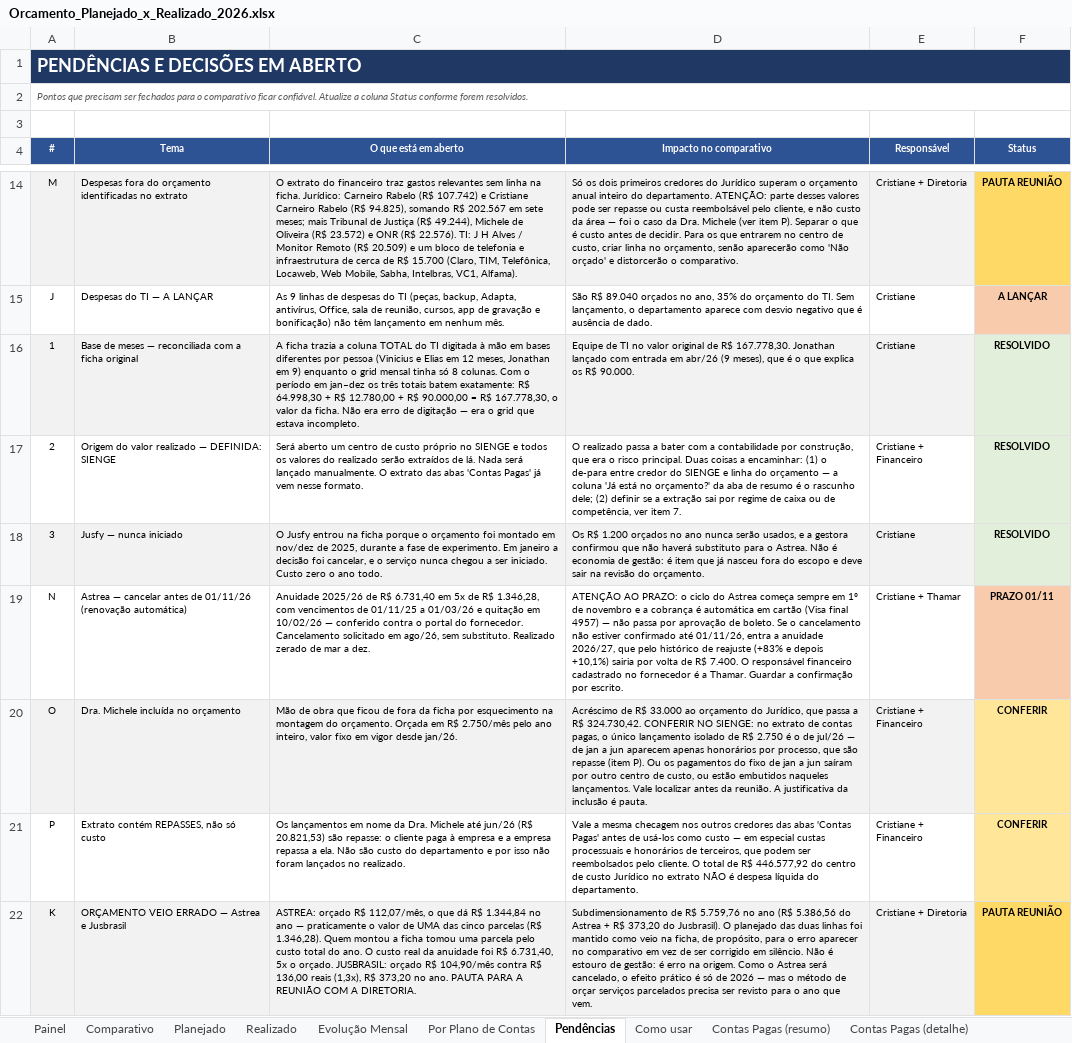
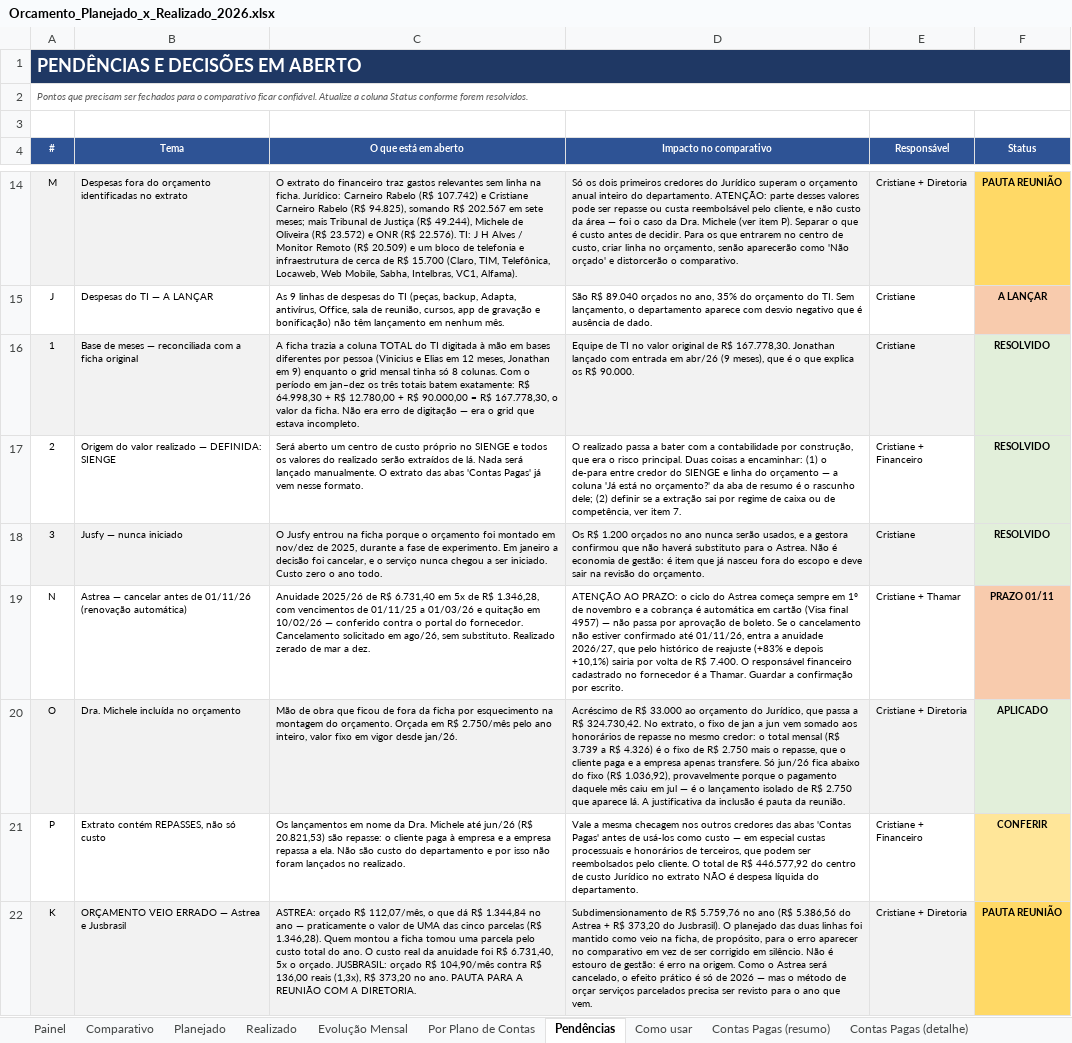
Before and after one commit to criscrabelo/Comit-, an Excel workbook: orcamento/Orcamento_Planejado_x_Realizado_2026.xlsx, sheet Pendências, drawn as a sheet; only a part is shown, gaps mark what is left out; values as stored, in another font and other column widths than the file's, no borders; the diff names each change by its address in the sheet, - before the commit and + after, or states it on an @@ line.

```diff
--- a/orcamento/Orcamento_Planejado_x_Realizado_2026.xlsx (sheet Pendências)
+++ b/orcamento/Orcamento_Planejado_x_Realizado_2026.xlsx (sheet Pendências)
-D20 (Impacto no comparativo): …R$ 324.730,42. CONFERIR NO SIENGE: no extrato de contas pagas, o único lançamento isolado de R$ 2.750 é o de jul/26 — de jan a jun aparecem apenas honorários por processo, que são repasse (item P). Ou os pagamentos do fixo de jan a jun saíram por outro centro de custo, ou estão embutidos naqueles lançamentos. Vale localizar antes da reunião. A justificativa da inclusão é pauta.
+D20 (Impacto no comparativo): …R$ 324.730,42. No extrato, o fixo de jan a jun vem somado aos honorários de repasse no mesmo credor: o total mensal (R$ 3.739 a R$ 4.326) é o fixo de R$ 2.750 mais o repasse, que o cliente paga e a empresa apenas transfere. Só jun/26 fica abaixo do fixo (R$ 1.036,92), provavelmente porque o pagamento daquele mês caiu em jul — é o lançamento isolado de R$ 2.750 que aparece lá. A justificativa da inclusão é pauta da reunião.
-E20 (Responsável): Cristiane + Financeiro
+E20 (Responsável): Cristiane + Diretoria
-F20 (Status): CONFERIR
+F20 (Status): APLICADO
-F20 fill: #FFE699
+F20 fill: #E2EFDA
```
Also changed, not shown: orcamento/Orcamento_JURIDICO_2026.xlsx, orcamento/Orcamento_TI_2026.xlsx, 1 other file.
